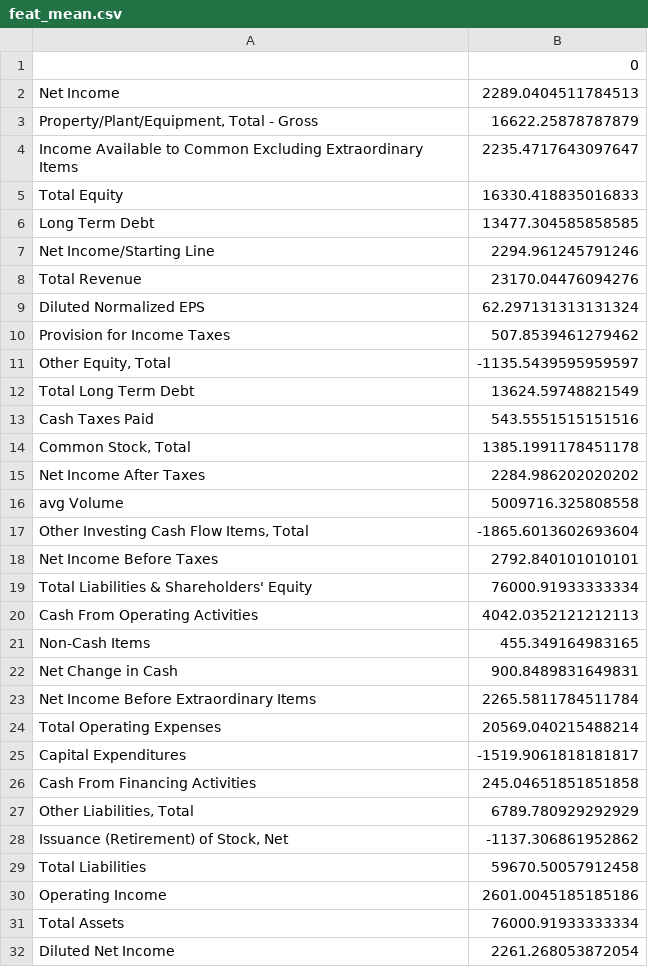
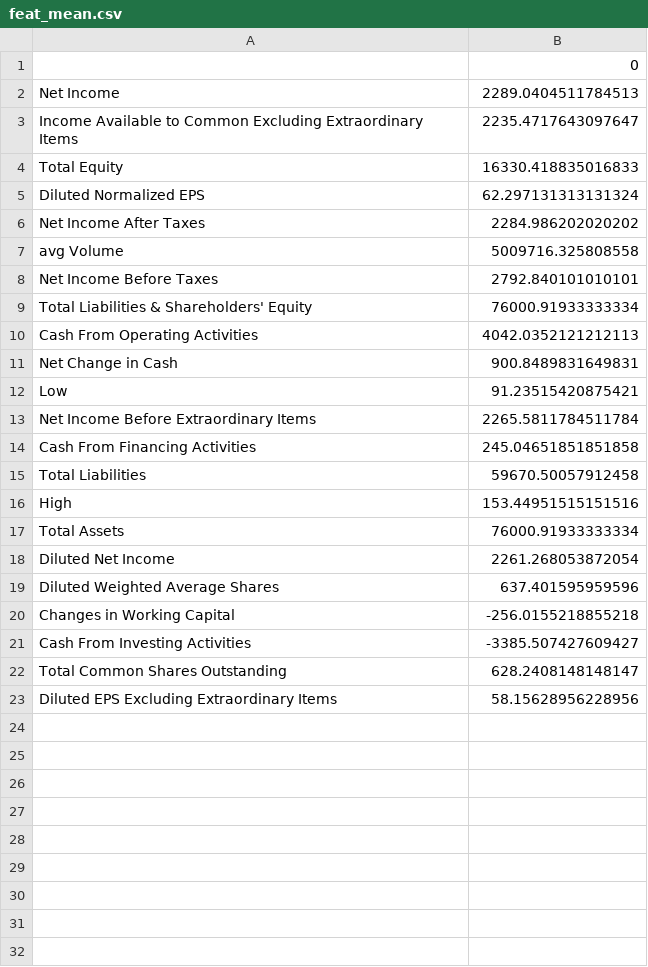
Before and after one commit to hoyeon912/tickai, a CSV file: data/feat_mean.csv, drawn as a sheet; only a part is shown; the shorter side is filled out with more unchanged rows; removed rows and columns are numbered as before the commit, all else as after; the diff covers the shown part only; the diff names each change by its address in the sheet, - before the commit and + after, or states it on an @@ line.

Commit message:
data renewal

```diff
--- a/data/feat_mean.csv
+++ b/data/feat_mean.csv
-row 3: Property/Plant/Equipment, Total - Gross | 16622.25878787879
-row 6: Long Term Debt | 13477.304585858585
-row 7: Net Income/Starting Line | 2294.961245791246
-row 8: Total Revenue | 23170.04476094276
-row 10: Provision for Income Taxes | 507.8539461279462
-row 11: Other Equity, Total | -1135.5439595959597
-row 12: Total Long Term Debt | 13624.59748821549
-row 13: Cash Taxes Paid | 543.5551515151516
-row 14: Common Stock, Total | 1385.1991178451178
-row 17: Other Investing Cash Flow Items, Total | -1865.6013602693604
-row 21: Non-Cash Items | 455.349164983165
+row 12: Low | 91.23515420875421
-row 24: Total Operating Expenses | 20569.040215488214
-row 25: Capital Expenditures | -1519.9061818181817
-row 27: Other Liabilities, Total | 6789.780929292929
-row 28: Issuance (Retirement) of Stock, Net | -1137.306861952862
-row 30: Operating Income | 2601.0045185185186
+row 16: High | 153.44951515151516
```
Also changed, not shown: 3 removed rows elsewhere in this file, data/feat_max.csv, data/feat_min.csv, 11 other files.
